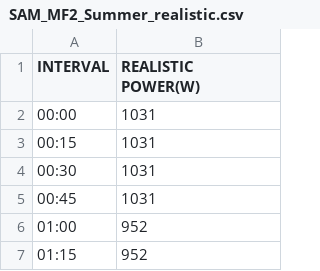
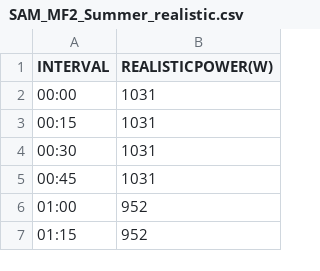
Before and after one commit to gridsingularity/gsy-e, a CSV file: src/d3a/resources/SAM_MF2_Summer_realistic.csv, drawn as a sheet; only a part is shown.

Commit message:
working with sam's configuration:
3 extra profiles: realistic load profile, constant load of 1500 and 6000W
set-up file: added a small scale version of sam_config (see google drive) and added a set-up file for the constant load analysis.

```diff
--- a/src/d3a/resources/SAM_MF2_Summer_realistic.csv
+++ b/src/d3a/resources/SAM_MF2_Summer_realistic.csv
@@ -1,2 +1,2 @@
-INTERVAL;REALISTIC  POWER(W)
+INTERVAL;REALISTICPOWER(W)
 00:00;1031
```
Also changed, not shown: src/d3a/resources/SAM_SF_Summer_realistic.csv, 3 other files.
